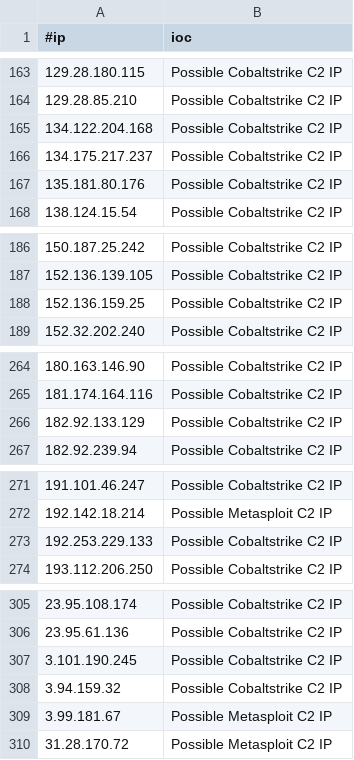
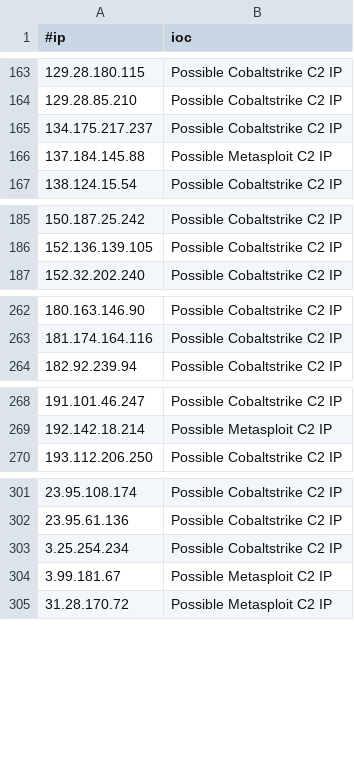
Before and after one commit to Xavier001/IOCs, a CSV file: IPC2s.csv, drawn as a sheet; only a part is shown, gaps mark what is left out; the diff covers the shown part only.

```diff
--- a/IPC2s.csv
+++ b/IPC2s.csv
@@ -164,5 +164,4 @@
 129.28.85.210,Possible Cobaltstrike C2 IP
-134.122.204.168,Possible Cobaltstrike C2 IP
 134.175.217.237,Possible Cobaltstrike C2 IP
-135.181.80.176,Possible Cobaltstrike C2 IP
+137.184.145.88,Possible Metasploit C2 IP
 138.124.15.54,Possible Cobaltstrike C2 IP
@@ -187,3 +186,2 @@
 152.136.139.105,Possible Cobaltstrike C2 IP
-152.136.159.25,Possible Cobaltstrike C2 IP
 152.32.202.240,Possible Cobaltstrike C2 IP
@@ -265,3 +263,2 @@
 181.174.164.116,Possible Cobaltstrike C2 IP
-182.92.133.129,Possible Cobaltstrike C2 IP
 182.92.239.94,Possible Cobaltstrike C2 IP
@@ -272,3 +269,2 @@
 192.142.18.214,Possible Metasploit C2 IP
-192.253.229.133,Possible Cobaltstrike C2 IP
 193.112.206.250,Possible Cobaltstrike C2 IP
@@ -306,4 +302,3 @@
 23.95.61.136,Possible Cobaltstrike C2 IP
-3.101.190.245,Possible Cobaltstrike C2 IP
-3.94.159.32,Possible Cobaltstrike C2 IP
+3.25.254.234,Possible Cobaltstrike C2 IP
 3.99.181.67,Possible Metasploit C2 IP
```
Also changed, not shown: 3 removed rows elsewhere in this file, domainC2s-filter-abused.csv, domainC2swithURL.csv, 4 other files.
